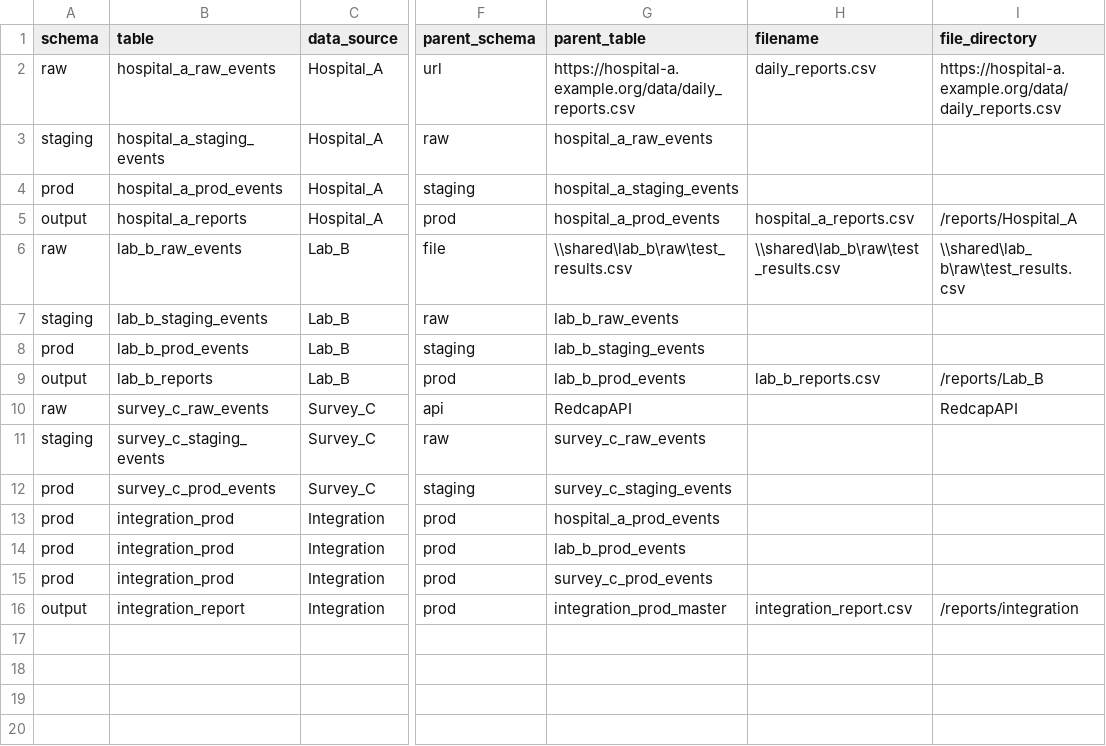
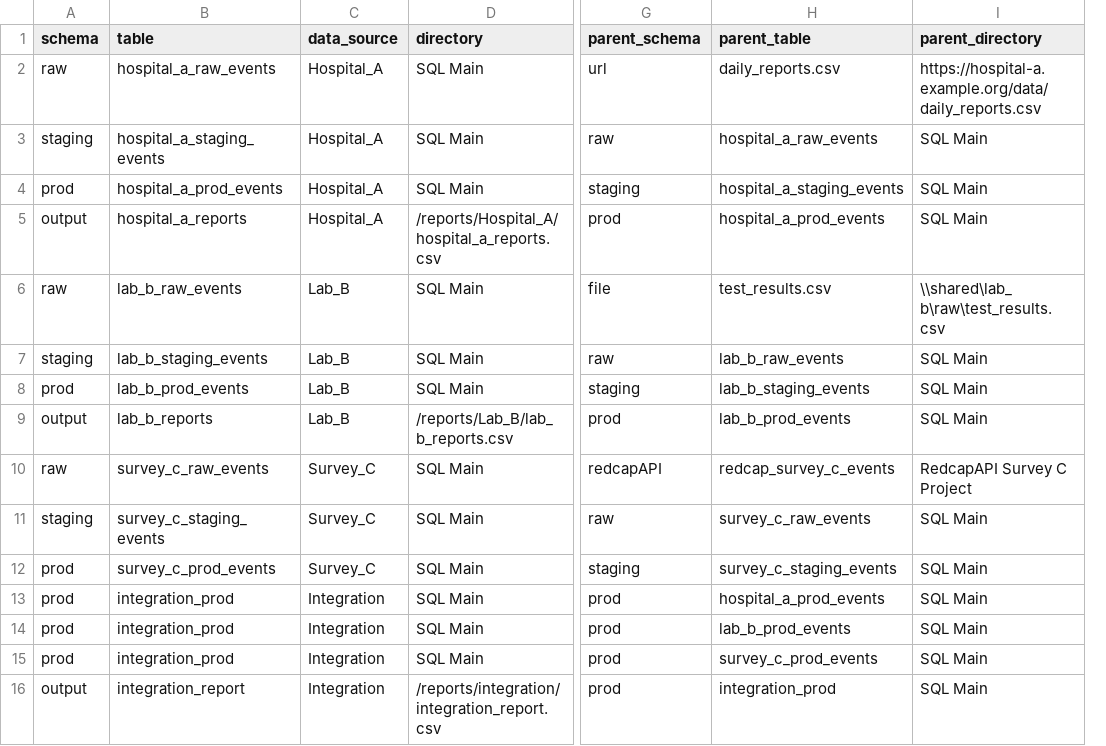
Before and after one commit to gdonovan1/Public_Portfolio, a CSV file: visualizations/Process flow diagrams/data/ref.mock_table_dependencies.csv, drawn as a sheet; only a part is shown, gaps mark what is left out; removed rows and columns are numbered as before the commit, all else as after; the diff names each change by its address in the sheet, - before the commit and + after, or states it on an @@ line.

Commit message:
Flow diagrams and alert additions

```diff
--- a/visualizations/Process flow diagrams/data/ref.mock_table_dependencies.csv
+++ b/visualizations/Process flow diagrams/data/ref.mock_table_dependencies.csv
+column D (directory), rows 2-16: SQL Main | SQL Main | SQL Main | /reports/Hospital_A/hospital_a_reports.csv | SQL Main | SQL Main | SQL Main | /reports/Lab_B/lab_b_reports.csv | SQL Main | SQL Main | SQL Main | SQL Main | SQL Main | SQL Main | /reports/integration/integration_report.csv
-column H (filename), rows 2-16: daily_reports.csv |  |  | hospital_a_reports.csv | \\shared\lab_b\raw\test_results.csv |  |  | lab_b_reports.csv |  |  |  |  |  |  | integration_report.csv
-I1: file_directory
+I1: parent_directory
-H2 (parent_table): https://hospital-a.example.org/data/daily_reports.csv
+H2 (parent_table): daily_reports.csv
-I3:I4 (parent_directory): (empty)
+I3:I4 (parent_directory): SQL Main
-I5 (parent_directory): /reports/Hospital_A
+I5 (parent_directory): SQL Main
-H6 (parent_table): \\shared\lab_b\raw\test_results.csv
+H6 (parent_table): test_results.csv
-I7:I8 (parent_directory): (empty)
+I7:I8 (parent_directory): SQL Main
-I9 (parent_directory): /reports/Lab_B
+I9 (parent_directory): SQL Main
-G10 (parent_schema): api
+G10 (parent_schema): redcapAPI
-H10 (parent_table): RedcapAPI
+H10 (parent_table): redcap_survey_c_events
-I10 (parent_directory): RedcapAPI
+I10 (parent_directory): RedcapAPI Survey C Project
-I11:I15 (parent_directory): (empty)
+I11:I15 (parent_directory): SQL Main
-H16 (parent_table): integration_prod_master
+H16 (parent_table): integration_prod
-I16 (parent_directory): /reports/integration
+I16 (parent_directory): SQL Main
```
Also changed, not shown: 19 other files.
